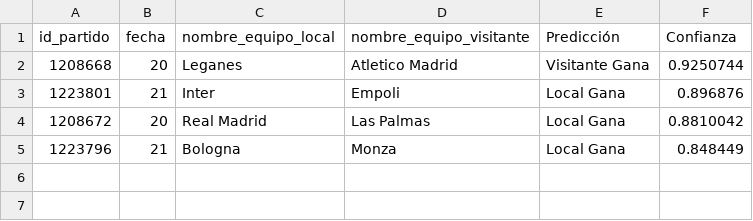
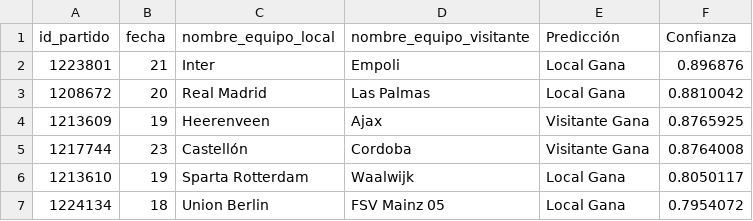
Before and after one commit to JaimeLaraC/IA, a CSV file: outputs/top_partidos_predicciones.csv, drawn as a sheet; removed rows and columns are numbered as before the commit, all else as after; the diff names each change by its address in the sheet, - before the commit and + after, or states it on an @@ line.

```diff
--- a/outputs/top_partidos_predicciones.csv
+++ b/outputs/top_partidos_predicciones.csv
-row 2: 1208668 | 20 | Leganes | Atletico Madrid | Visitante Gana | 0.9250744
-row 5: 1223796 | 21 | Bologna | Monza | Local Gana | 0.848449
+row 4: 1213609 | 19 | Heerenveen | Ajax | Visitante Gana | 0.8765925
+row 5: 1217744 | 23 | Castellón | Cordoba | Visitante Gana | 0.8764008
+row 6: 1213610 | 19 | Sparta Rotterdam | Waalwijk | Local Gana | 0.8050117
+row 7: 1224134 | 18 | Union Berlin | FSV Mainz 05 | Local Gana | 0.7954072
```
Also changed, not shown: 4 other files.
